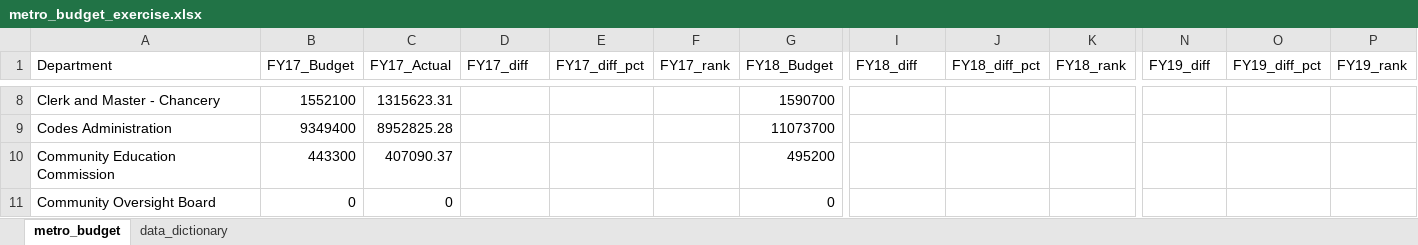
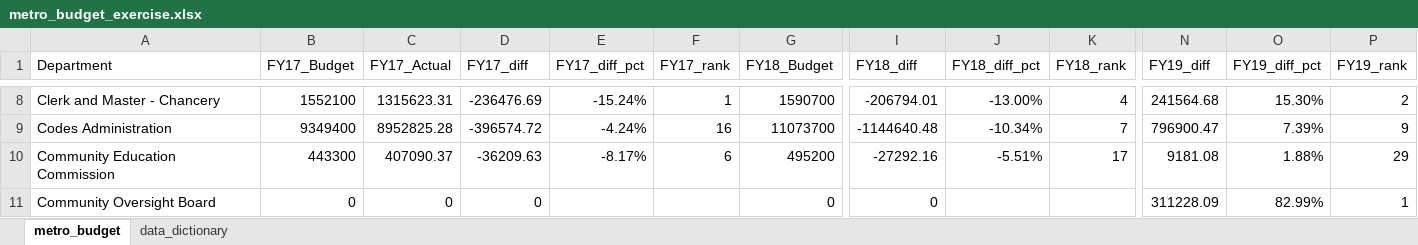
Before and after one commit to NSS-Data-Analytics-Cohort-9/lookups_exercise-seadrick, an Excel workbook: metro_budget_exercise.xlsx, sheet metro_budget, drawn as a sheet; only a part is shown, gaps mark what is left out; values as stored, in another font and other column widths than the file's, no borders; the diff covers the shown part only; the diff names each change by its address in the sheet, - before the commit and + after, or states it on an @@ line.

```diff
--- a/metro_budget_exercise.xlsx (sheet metro_budget)
+++ b/metro_budget_exercise.xlsx (sheet metro_budget)
-D8 (FY17_diff): (empty)
+D8 (FY17_diff): -236476.69
-E8 (FY17_diff_pct): (empty)
+E8 (FY17_diff_pct): -15.24%
-F8 (FY17_rank): (empty)
+F8 (FY17_rank): 1
-I8 (FY18_diff): (empty)
+I8 (FY18_diff): -206794.01
-J8 (FY18_diff_pct): (empty)
+J8 (FY18_diff_pct): -13.00%
-K8 (FY18_rank): (empty)
+K8 (FY18_rank): 4
-N8 (FY19_diff): (empty)
+N8 (FY19_diff): 241564.68
-O8 (FY19_diff_pct): (empty)
+O8 (FY19_diff_pct): 15.30%
-P8 (FY19_rank): (empty)
+P8 (FY19_rank): 2
-D9 (FY17_diff): (empty)
+D9 (FY17_diff): -396574.72
-E9 (FY17_diff_pct): (empty)
+E9 (FY17_diff_pct): -4.24%
-F9 (FY17_rank): (empty)
+F9 (FY17_rank): 16
-I9 (FY18_diff): (empty)
+I9 (FY18_diff): -1144640.48
-J9 (FY18_diff_pct): (empty)
+J9 (FY18_diff_pct): -10.34%
-K9 (FY18_rank): (empty)
+K9 (FY18_rank): 7
-N9 (FY19_diff): (empty)
+N9 (FY19_diff): 796900.47
-O9 (FY19_diff_pct): (empty)
+O9 (FY19_diff_pct): 7.39%
-P9 (FY19_rank): (empty)
+P9 (FY19_rank): 9
-D10 (FY17_diff): (empty)
+D10 (FY17_diff): -36209.63
-E10 (FY17_diff_pct): (empty)
+E10 (FY17_diff_pct): -8.17%
-F10 (FY17_rank): (empty)
+F10 (FY17_rank): 6
-I10 (FY18_diff): (empty)
+I10 (FY18_diff): -27292.16
-J10 (FY18_diff_pct): (empty)
+J10 (FY18_diff_pct): -5.51%
-K10 (FY18_rank): (empty)
+K10 (FY18_rank): 17
-N10 (FY19_diff): (empty)
+N10 (FY19_diff): 9181.08
-O10 (FY19_diff_pct): (empty)
+O10 (FY19_diff_pct): 1.88%
-P10 (FY19_rank): (empty)
+P10 (FY19_rank): 29
-D11 (FY17_diff): (empty)
+D11 (FY17_diff): 0
-I11 (FY18_diff): (empty)
+I11 (FY18_diff): 0
-N11 (FY19_diff): (empty)
+N11 (FY19_diff): 311228.09
-O11 (FY19_diff_pct): (empty)
+O11 (FY19_diff_pct): 82.99%
-P11 (FY19_rank): (empty)
+P11 (FY19_rank): 1
```
Also changed, not shown: 409 edited cells elsewhere in this sheet, formulas that keep their value.
